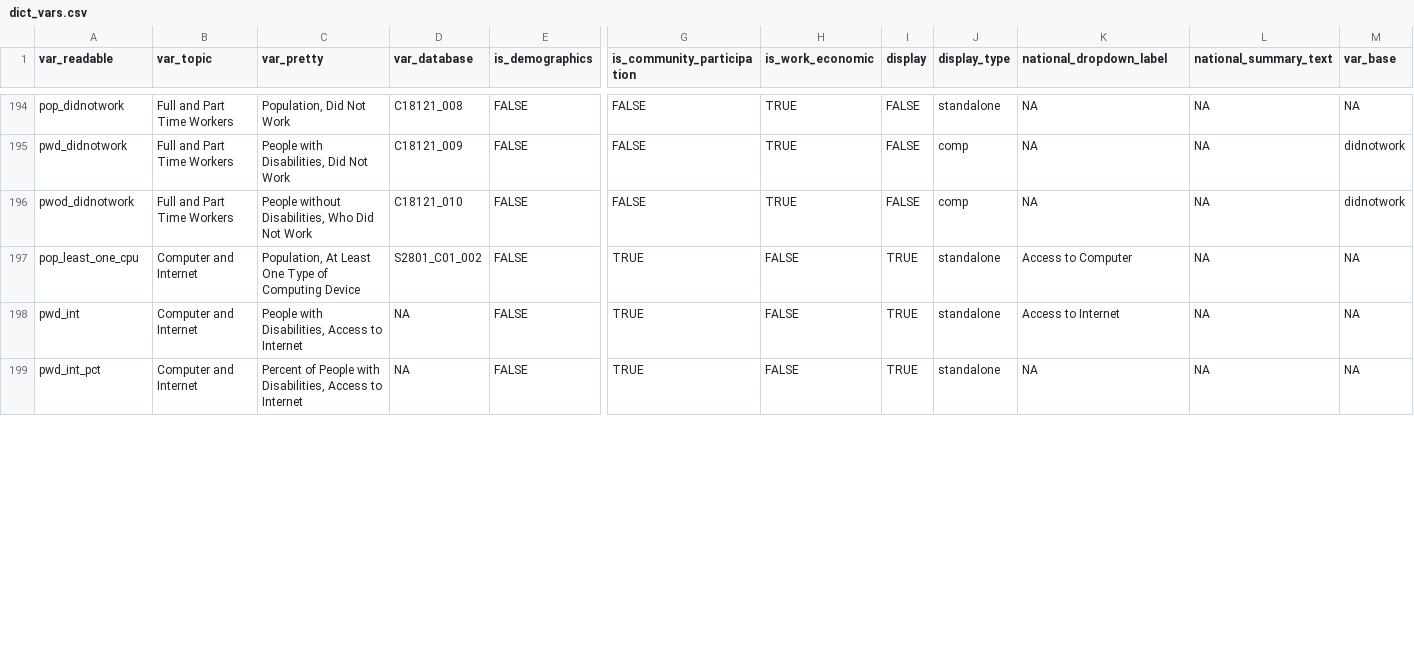
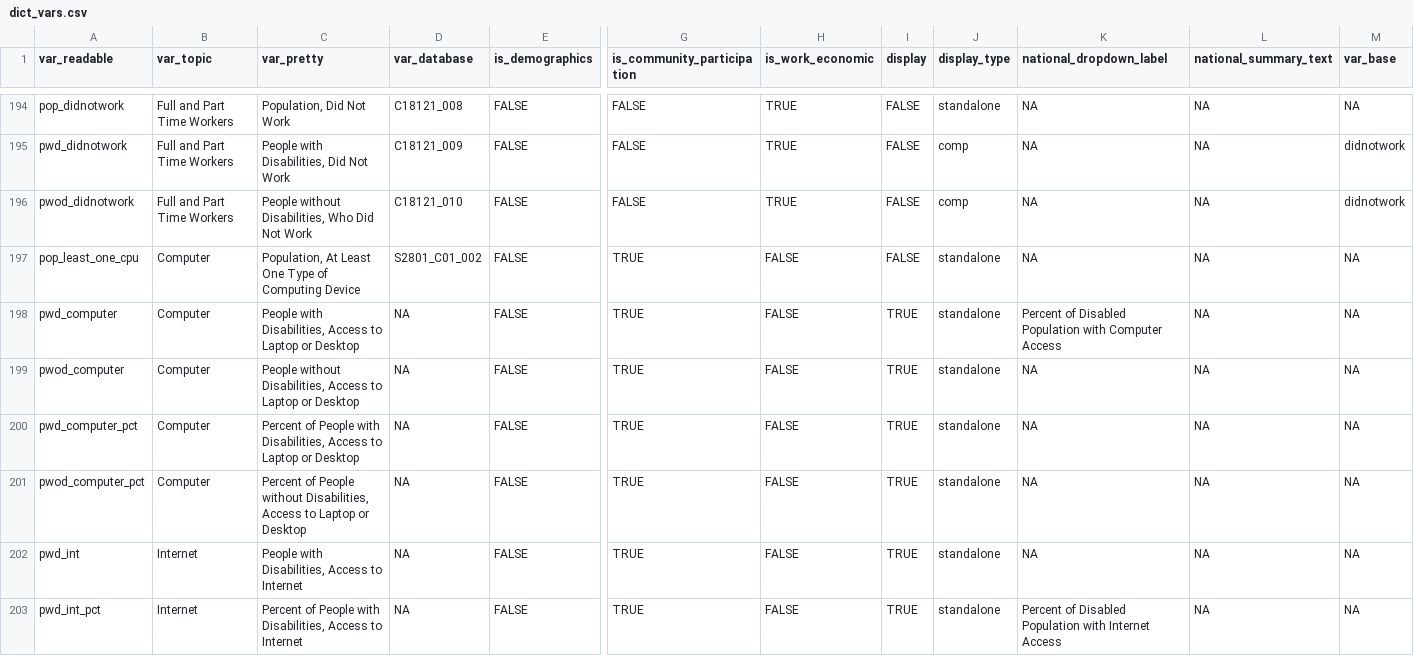
Before and after one commit to ada-parc/ADAPARCDataPipeline, a CSV file: dict_vars.csv, drawn as a sheet; only a part is shown, gaps mark what is left out; addresses are those after the commit; rows hold the shown columns only; the diff covers the shown part only; the diff names each change by its address in the sheet, - before the commit and + after, or states it on an @@ line.

```diff
--- a/dict_vars.csv
+++ b/dict_vars.csv
-B197 (var_topic): Computer and Internet
+B197 (var_topic): Computer
-I197 (display): TRUE
+I197 (display): FALSE
-K197 (national_dropdown_label): Access to Computer
+K197 (national_dropdown_label): NA
+row 198: pwd_computer | Computer | People with Disabilities, Access to Laptop or Desktop | NA | FALSE | TRUE | FALSE | TRUE | standalone | Percent of Disabled Population with Computer Access | NA | NA
+row 199: pwod_computer | Computer | People without Disabilities, Access to Laptop or Desktop | NA | FALSE | TRUE | FALSE | TRUE | standalone | NA | NA | NA
+row 200: pwd_computer_pct | Computer | Percent of People with Disabilities, Access to Laptop or Desktop | NA | FALSE | TRUE | FALSE | TRUE | standalone | NA | NA | NA
+row 201: pwod_computer_pct | Computer | Percent of People without Disabilities, Access to Laptop or Desktop | NA | FALSE | TRUE | FALSE | TRUE | standalone | NA | NA | NA
-B202:B203 (var_topic): Computer and Internet
+B202:B203 (var_topic): Internet
-K202 (national_dropdown_label): Access to Internet
+K202 (national_dropdown_label): NA
-K203 (national_dropdown_label): NA
+K203 (national_dropdown_label): Percent of Disabled Population with Internet Access
```
Also changed, not shown: 8 edited cells elsewhere in this file, access_int.csv, 1 other file.
